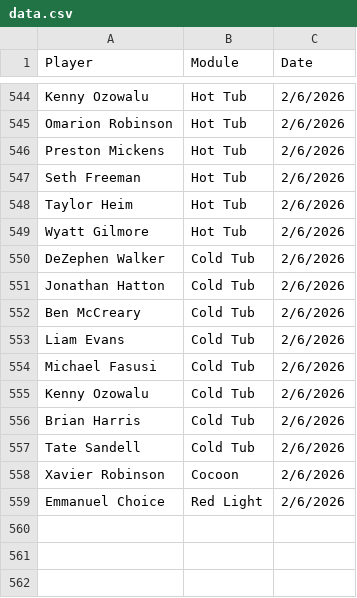
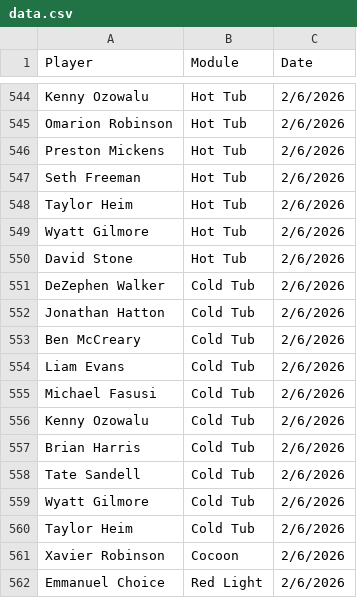
Before and after one commit to emmettj634-png/recovery-dashboard, a CSV file: data.csv, drawn as a sheet; only a part is shown, gaps mark what is left out; the diff names each change by its address in the sheet, - before the commit and + after, or states it on an @@ line.

Commit message:
Update data.csv

```diff
--- a/data.csv
+++ b/data.csv
+row 550: David Stone | Hot Tub | 2/6/2026
+row 559: Wyatt Gilmore | Cold Tub | 2/6/2026
+row 560: Taylor Heim | Cold Tub | 2/6/2026
```
